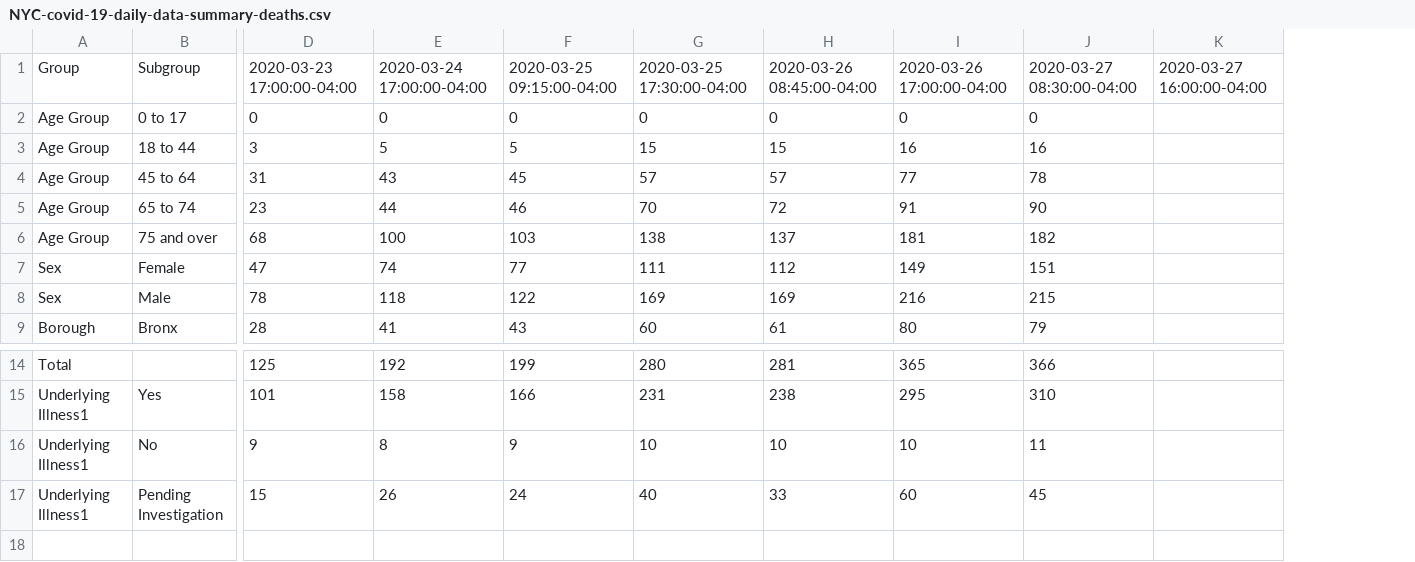
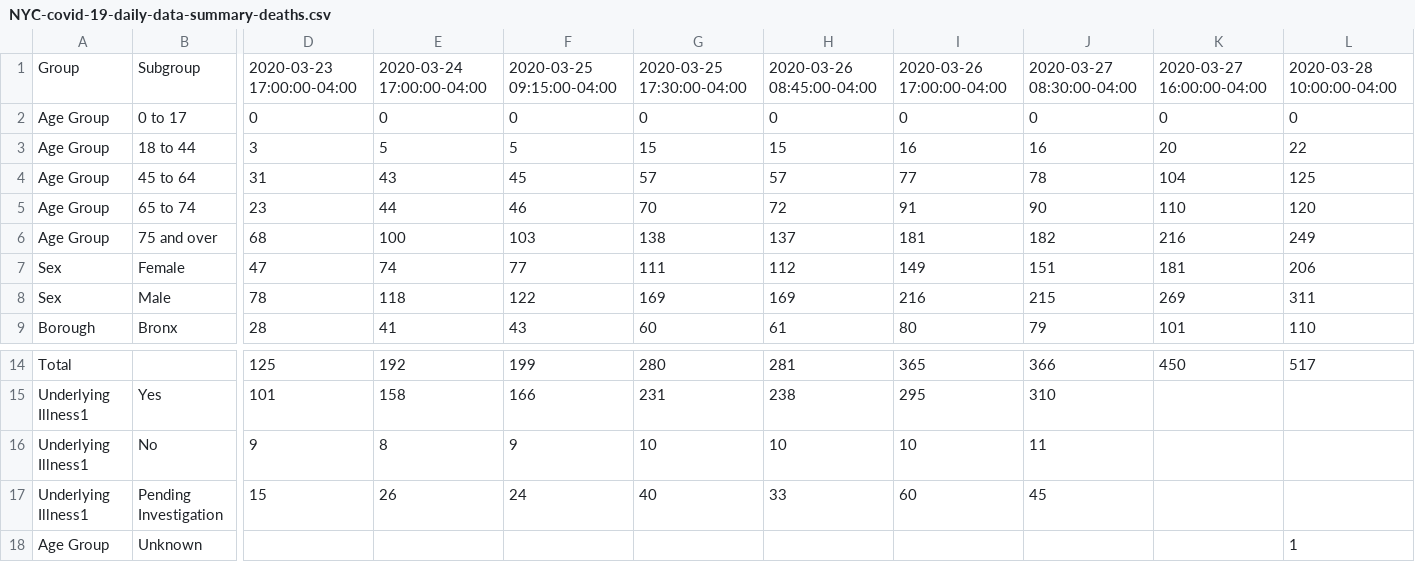
Before and after one commit to chazeon/NYState-COVID-19-Tracker, a CSV file: data/NYC-covid-19-daily-data-summary-deaths.csv, drawn as a sheet; only a part is shown, gaps mark what is left out; removed rows and columns are numbered as before the commit, all else as after; rows hold the shown columns only; the diff names each change by its address in the sheet, - before the commit and + after, or states it on an @@ line.

```diff
--- a/data/NYC-covid-19-daily-data-summary-deaths.csv
+++ b/data/NYC-covid-19-daily-data-summary-deaths.csv
-column K, row 1: 2020-03-27 16:00:00-04:00
+column K, rows 1-9: 2020-03-27 16:00:00-04:00 | 0 | 20 | 104 | 110 | 216 | 181 | 269 | 101; row 14: 450
+column L, rows 1-9: 2020-03-28 10:00:00-04:00 | 0 | 22 | 125 | 120 | 249 | 206 | 311 | 110; row 14: 517
+row 18: Age Group | Unknown |  |  |  |  |  |  |  |  | 1
```
Also changed, not shown: data/NYC-covid-19-daily-data-summary.csv, 5 other files.
